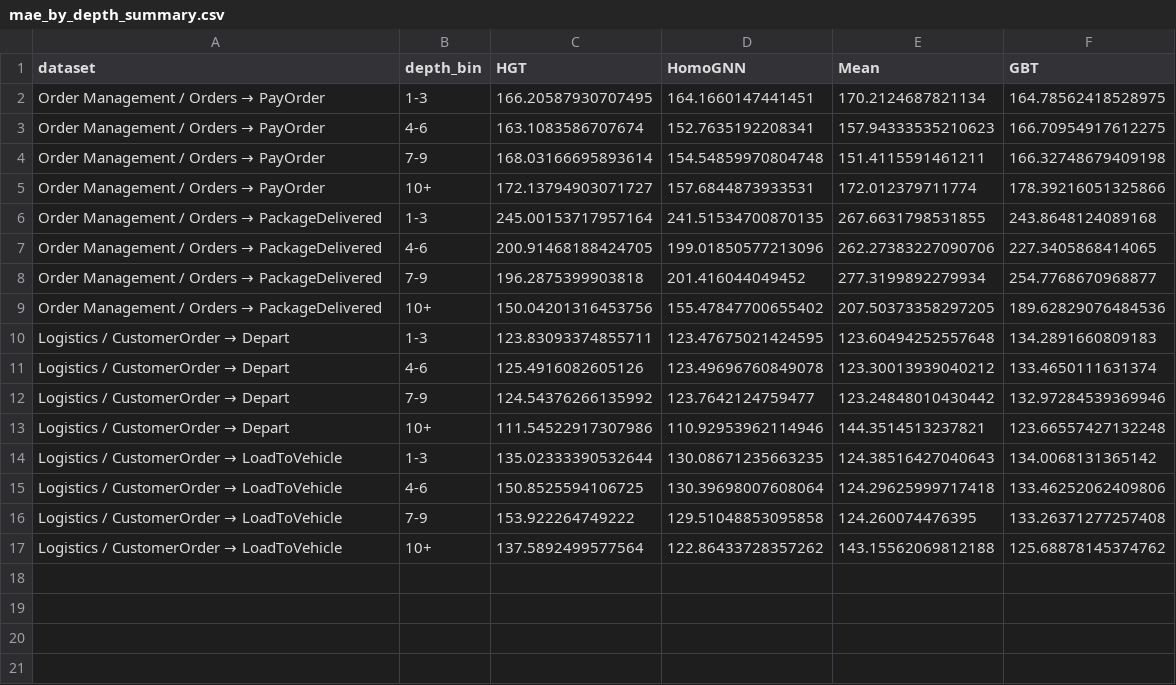
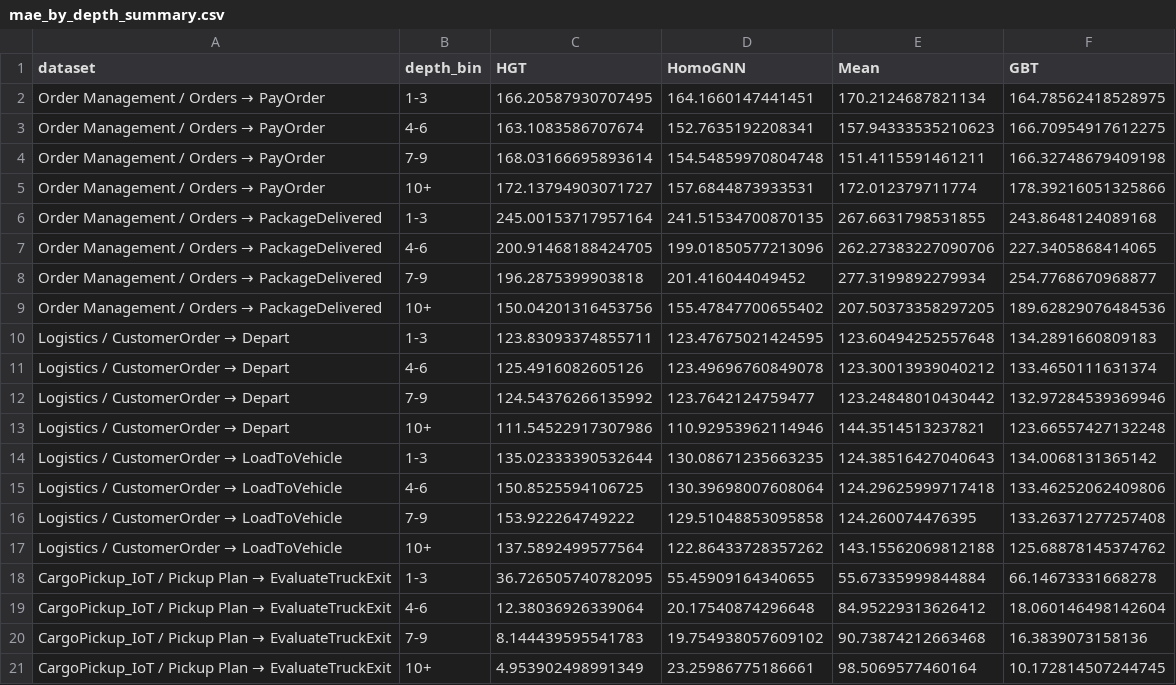
Before and after one commit to Owantland/ocel_explainability, a CSV file: thesis_parts/figures_tables/mae_by_depth_summary.csv, drawn as a sheet.

```diff
--- a/thesis_parts/figures_tables/mae_by_depth_summary.csv
+++ b/thesis_parts/figures_tables/mae_by_depth_summary.csv
@@ -17 +17,5 @@ Logistics / CustomerOrder → LoadToVehicle,7-9,153.922264749222,129.51048853095
 Logistics / CustomerOrder → LoadToVehicle,10+,137.5892499577564,122.86433728357262,143.15562069812188,125.68878145374762
+CargoPickup_IoT / Pickup Plan → EvaluateTruckExit,1-3,36.726505740782095,55.45909164340655,55.67335999844884,66.14673331668278
+CargoPickup_IoT / Pickup Plan → EvaluateTruckExit,4-6,12.38036926339064,20.17540874296648,84.95229313626412,18.060146498142604
+CargoPickup_IoT / Pickup Plan → EvaluateTruckExit,7-9,8.144439595541783,19.754938057609102,90.73874212663468,16.3839073158136
+CargoPickup_IoT / Pickup Plan → EvaluateTruckExit,10+,4.953902498991349,23.25986775186661,98.5069577460164,10.172814507244745
```
Also changed, not shown: thesis_parts/figures_tables/combined_baseline_comparison.csv, 5 other files.
